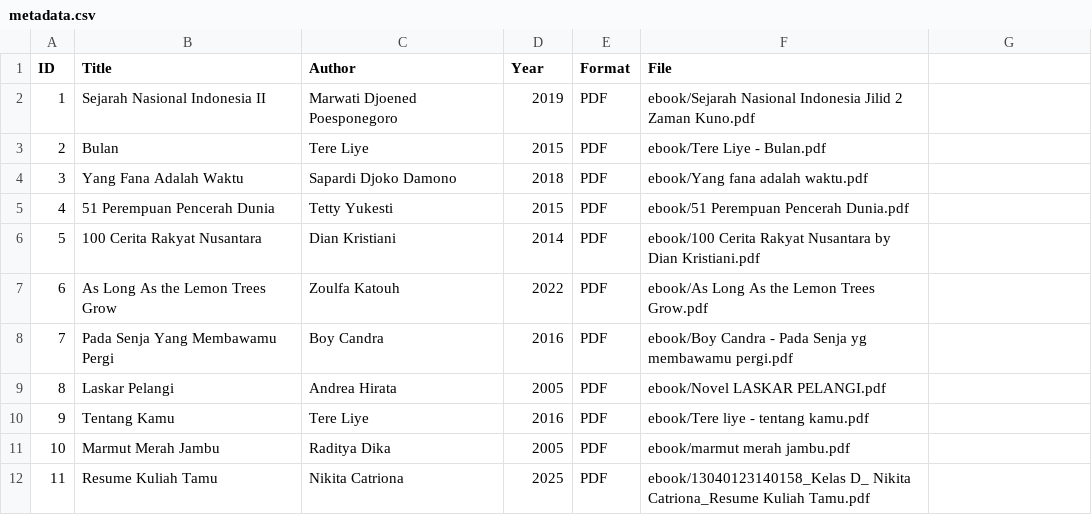
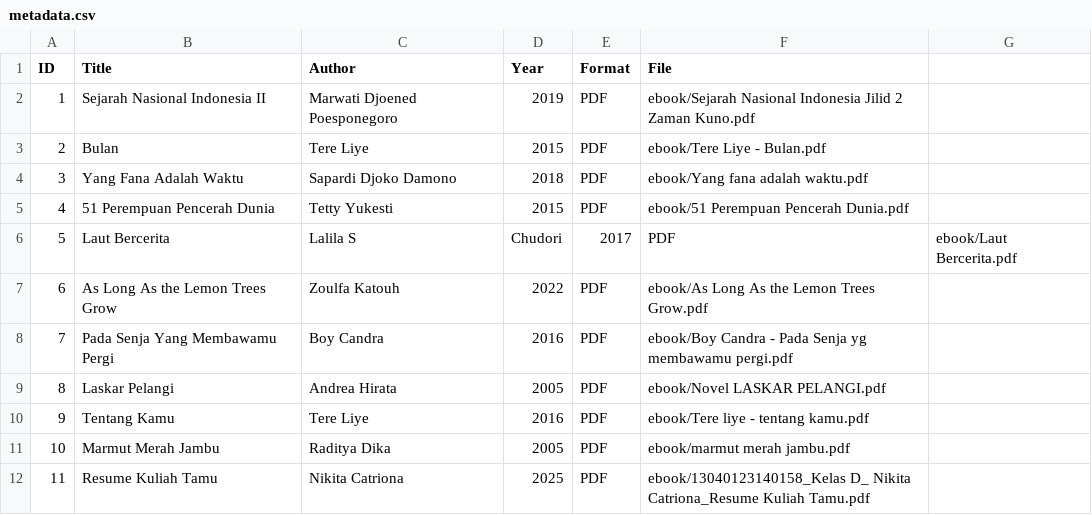
Before and after one commit to ctrnikita-commits/digitallibraryd, a CSV file: metadata.csv, drawn as a sheet.

Commit message:
Update metadata.csv

```diff
--- a/metadata.csv
+++ b/metadata.csv
@@ -5,3 +5,3 @@ ID,Title,Author,Year,Format,File
 4,51 Perempuan Pencerah Dunia,Tetty Yukesti,2015,PDF,ebook/51 Perempuan Pencerah Dunia.pdf
-5,100 Cerita Rakyat Nusantara,Dian Kristiani,2014,PDF,ebook/100 Cerita Rakyat Nusantara by Dian Kristiani.pdf
+5,Laut Bercerita,Lalila S,Chudori,2017,PDF,ebook/Laut Bercerita.pdf
 6,As Long As the Lemon Trees Grow,Zoulfa Katouh,2022,PDF,ebook/As Long As the Lemon Trees Grow.pdf
```
